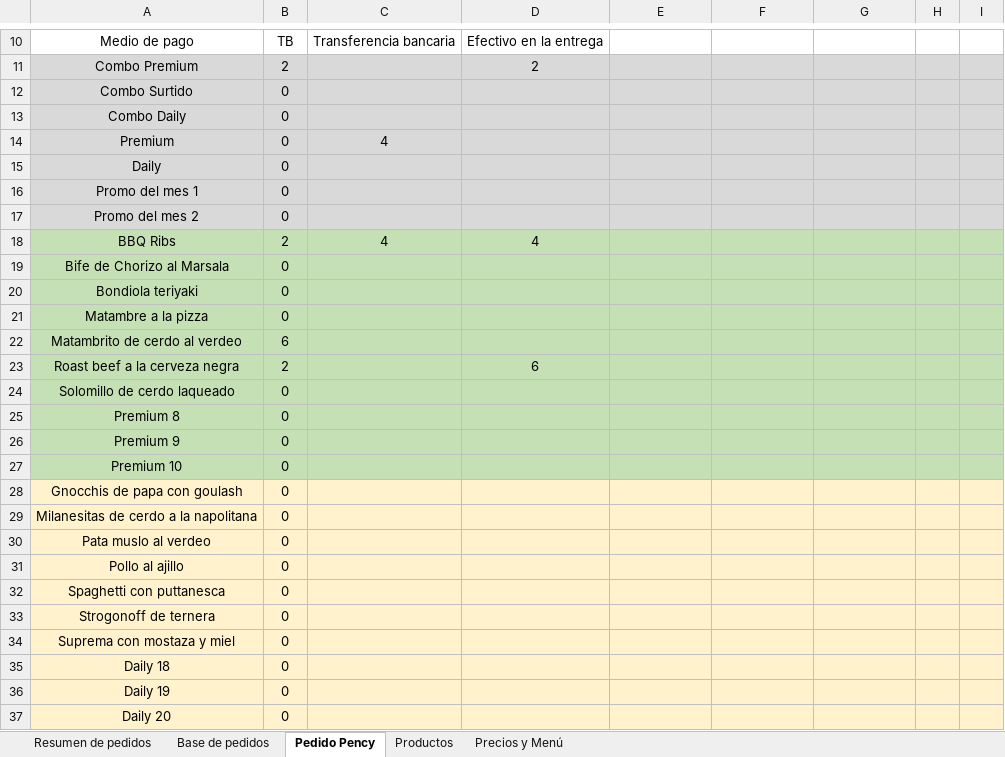
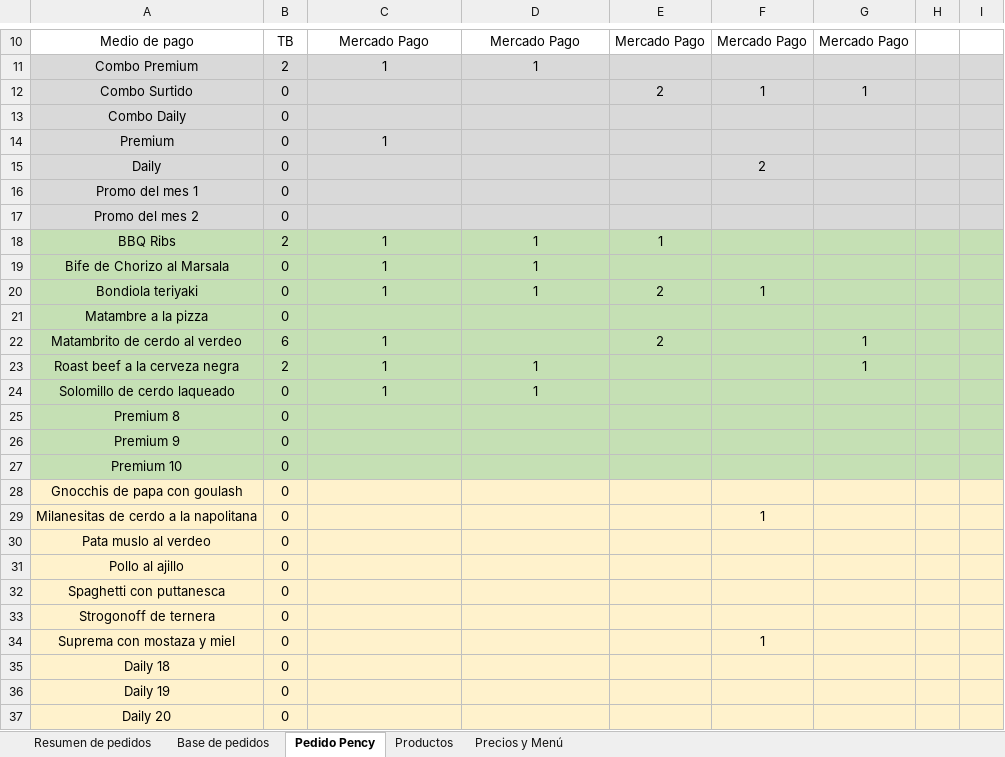
Before and after one commit to facuhump2409/pency, an Excel workbook: Pedidos/2021/012020/Pedidos consolidados 01-2021.xlsx, sheet Pedido Pency, drawn as a sheet; only a part is shown, gaps mark what is left out; values as stored, in another font and other column widths than the file's, no borders; the diff covers the shown part only; the diff names each change by its address in the sheet, - before the commit and + after, or states it on an @@ line.

```diff
--- a/Pedidos/2021/012020/Pedidos consolidados 01-2021.xlsx (sheet Pedido Pency)
+++ b/Pedidos/2021/012020/Pedidos consolidados 01-2021.xlsx (sheet Pedido Pency)
-C10: Transferencia bancaria
+C10: Mercado Pago
-D10: Efectivo en la entrega
+D10: Mercado Pago
-E10: (empty)
+E10: Mercado Pago
-F10: (empty)
+F10: Mercado Pago
-G10: (empty)
+G10: Mercado Pago
-C11: (empty)
+C11: 1
-D11: 2
+D11: 1
-E12: (empty)
+E12: 2
-F12: (empty)
+F12: 1
-G12: (empty)
+G12: 1
-C14: 4
+C14: 1
-F15: (empty)
+F15: 2
-C18: 4
+C18: 1
-D18: 4
+D18: 1
-E18: (empty)
+E18: 1
-C19:C20: (empty)
+C19:C20: 1
-D19:D20: (empty)
+D19:D20: 1
-E20: (empty)
+E20: 2
-F20: (empty)
+F20: 1
-C22:C24: (empty)
+C22:C24: 1
-E22: (empty)
+E22: 2
-G22:G23: (empty)
+G22:G23: 1
-D23: 6
+D23: 1
-D24: (empty)
+D24: 1
-F29: (empty)
+F29: 1
-F34: (empty)
+F34: 1
```
Also changed, not shown: 48 edited cells elsewhere in this sheet, Pedidos/2021/012020/Generador de pedidos/Generador de pedidos.xlsx, 4 other files.
